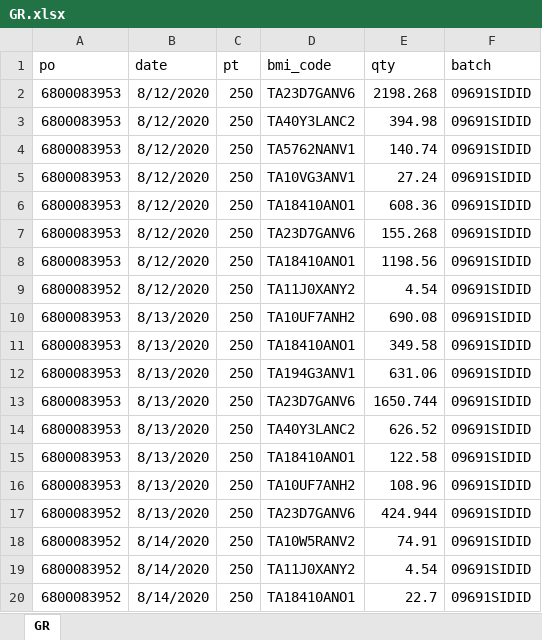
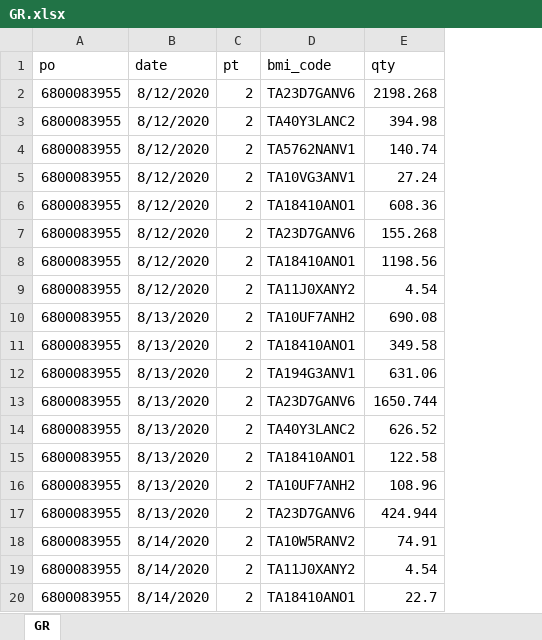
Before and after one commit to fahrulrizall/BMI, an Excel workbook: BMI/wwwroot/Uploads/GR.xlsx, sheet GR, drawn as a sheet; values as stored, in another font and other column widths than the file's, no borders; table styles not drawn; the diff names each change by its address in the sheet, - before the commit and + after, or states it on an @@ line.

```diff
--- a/BMI/wwwroot/Uploads/GR.xlsx (sheet GR)
+++ b/BMI/wwwroot/Uploads/GR.xlsx (sheet GR)
-column F (batch), rows 2-20: all 09691SIDID
-A2:A8 (po): 6800083953
+A2:A8 (po): 6800083955
-C2:C20 (pt): 250
+C2:C20 (pt): 2
-A9 (po): 6800083952
+A9 (po): 6800083955
-A10:A16 (po): 6800083953
+A10:A16 (po): 6800083955
-A17:A20 (po): 6800083952
+A17:A20 (po): 6800083955
```
Also changed, not shown: BMI/wwwroot/Uploads/GI.xlsx, 25 other files.
